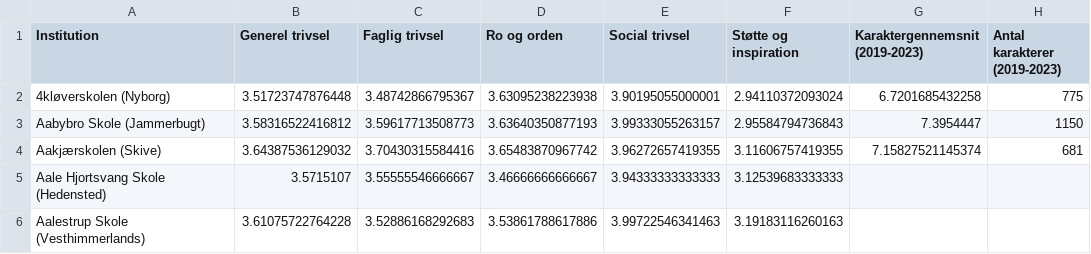
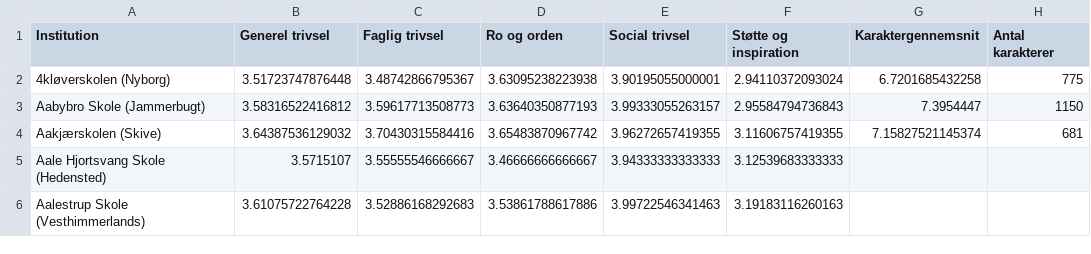
Before and after one commit to fuglede/skoler, a CSV file: data.csv, drawn as a sheet; only a part is shown.

```diff
--- a/data.csv
+++ b/data.csv
@@ -1,2 +1,2 @@
-Institution,Generel trivsel,Faglig trivsel,Ro og orden,Social trivsel,Støtte og inspiration,Karaktergennemsnit (2019-2023),Antal karakterer (2019-2023)
+Institution,Generel trivsel,Faglig trivsel,Ro og orden,Social trivsel,Støtte og inspiration,Karaktergennemsnit,Antal karakterer
 4kløverskolen (Nyborg),3.51723747876448,3.48742866795367,3.63095238223938,3.90195055000001,2.94110372093024,6.7201685432258,775
```
Also changed, not shown: 1 other file.
